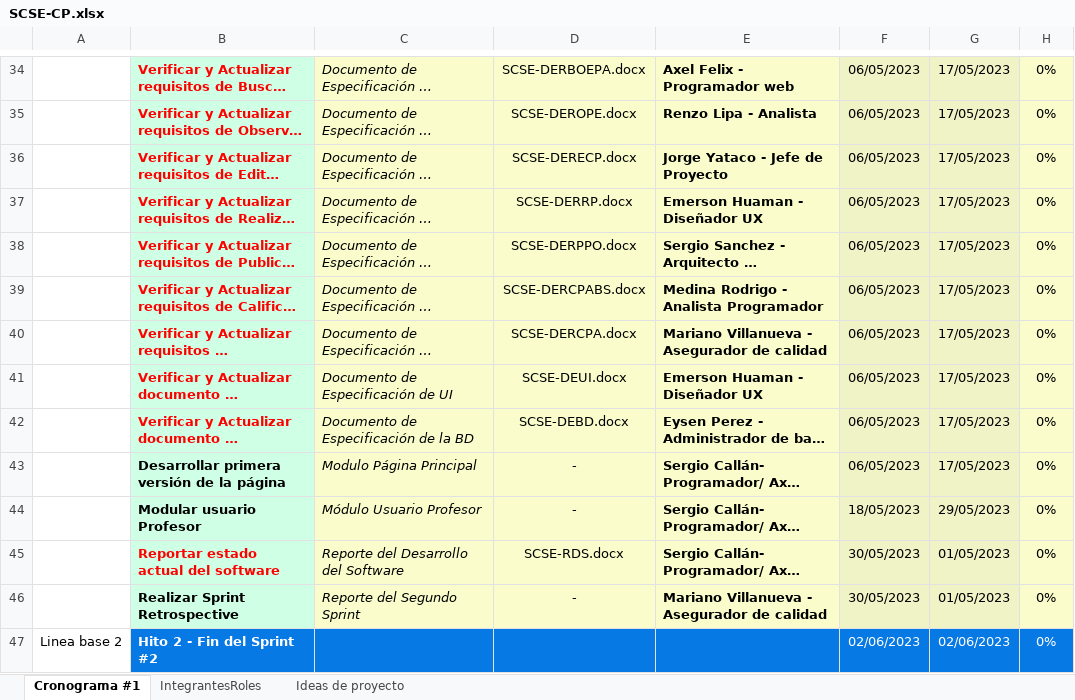
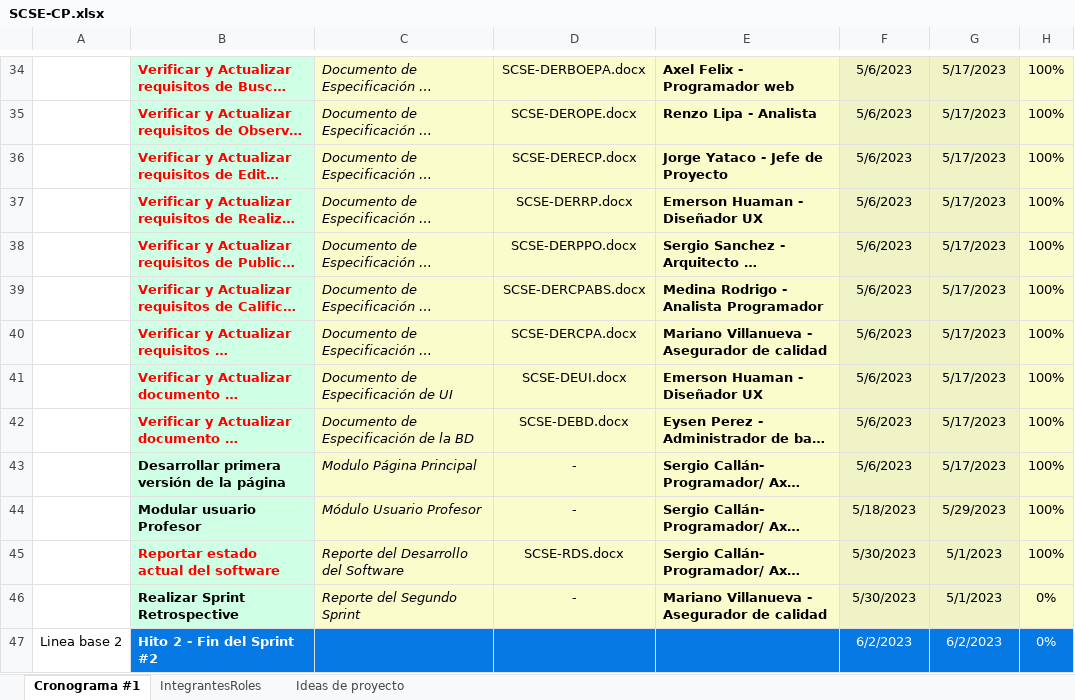
Before and after one commit to jyataco92/semas, an Excel workbook: Desarrollo/SCSE/SCSE-CP.xlsx, sheet Cronograma #1, drawn as a sheet; only a part is shown, gaps mark what is left out; long unchanged cells end in …; values as stored, in another font and other column widths than the file's, no borders; the diff covers the shown part only; the diff names each change by its address in the sheet, - before the commit and + after, or states it on an @@ line.

Commit message:
Actualizacion del Cronograma

```diff
--- a/Desarrollo/SCSE/SCSE-CP.xlsx (sheet Cronograma #1)
+++ b/Desarrollo/SCSE/SCSE-CP.xlsx (sheet Cronograma #1)
-F34:F43: 06/05/2023
+F34:F43: 5/6/2023
-G34:G43: 17/05/2023
+G34:G43: 5/17/2023
-H34:H45: 0%
+H34:H45: 100%
-F44: 18/05/2023
+F44: 5/18/2023
-G44: 29/05/2023
+G44: 5/29/2023
-F45:F46: 30/05/2023
+F45:F46: 5/30/2023
-G45:G46: 01/05/2023
+G45:G46: 5/1/2023
-F47: 02/06/2023
+F47: 6/2/2023
-G47: 02/06/2023
+G47: 6/2/2023
```
Also changed, not shown: 94 edited cells elsewhere in this sheet.
